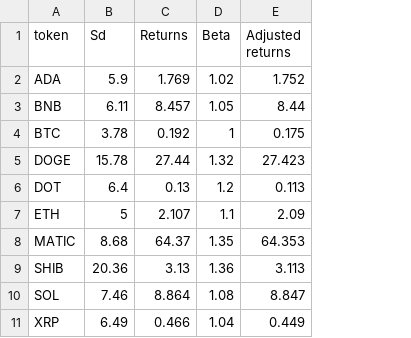
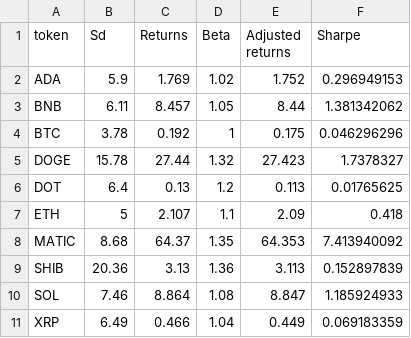
Before and after one commit to iy20505/iy20505.github.io, a CSV file: project/returns_std3.csv, drawn as a sheet; the diff names each change by its address in the sheet, - before the commit and + after, or states it on an @@ line.

Commit message:
Add files via upload

```diff
--- a/project/returns_std3.csv
+++ b/project/returns_std3.csv
+column F (Sharpe), rows 2-11: 0.296949153 | 1.381342062 | 0.046296296 | 1.7378327 | 0.01765625 | 0.418 | 7.413940092 | 0.152897839 | 1.185924933 | 0.069183359
```
